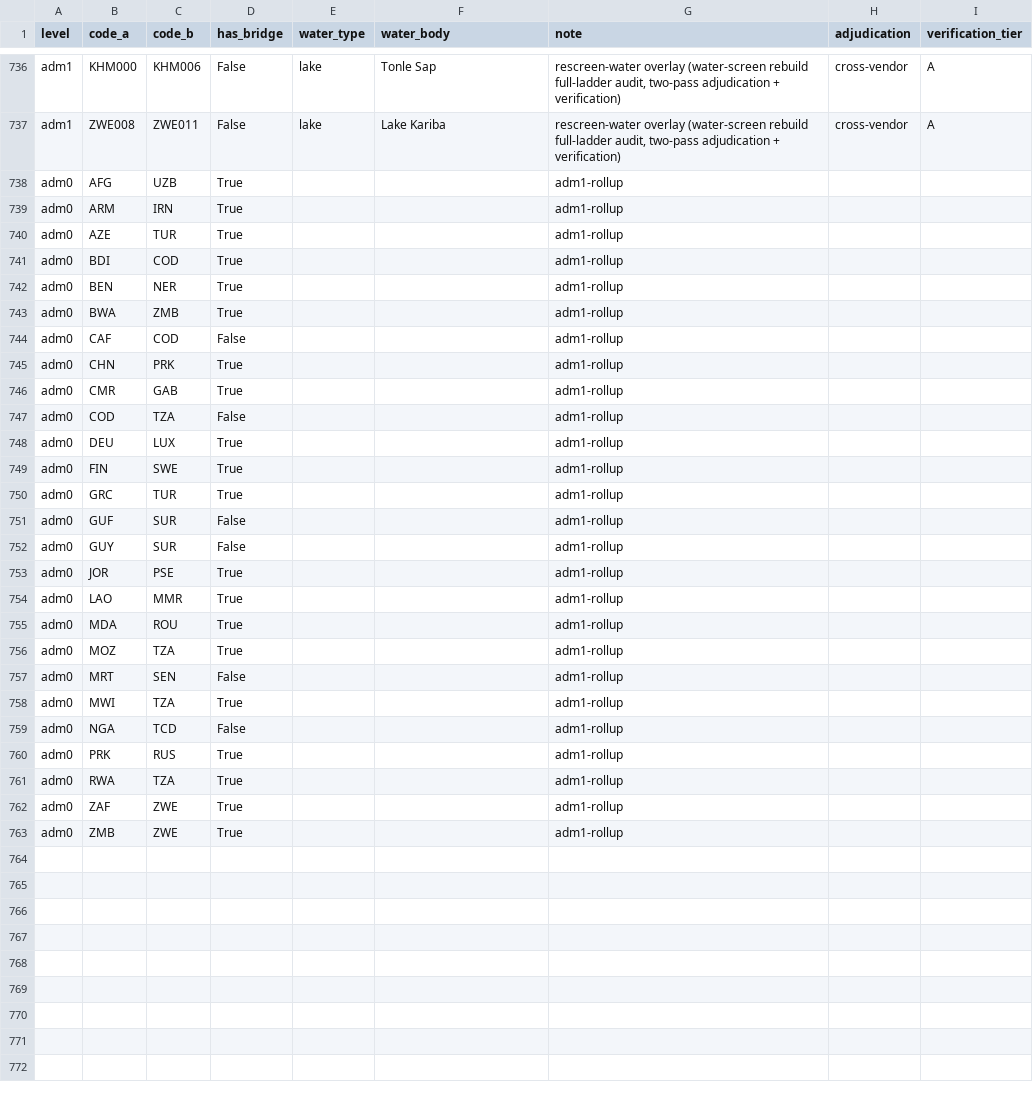
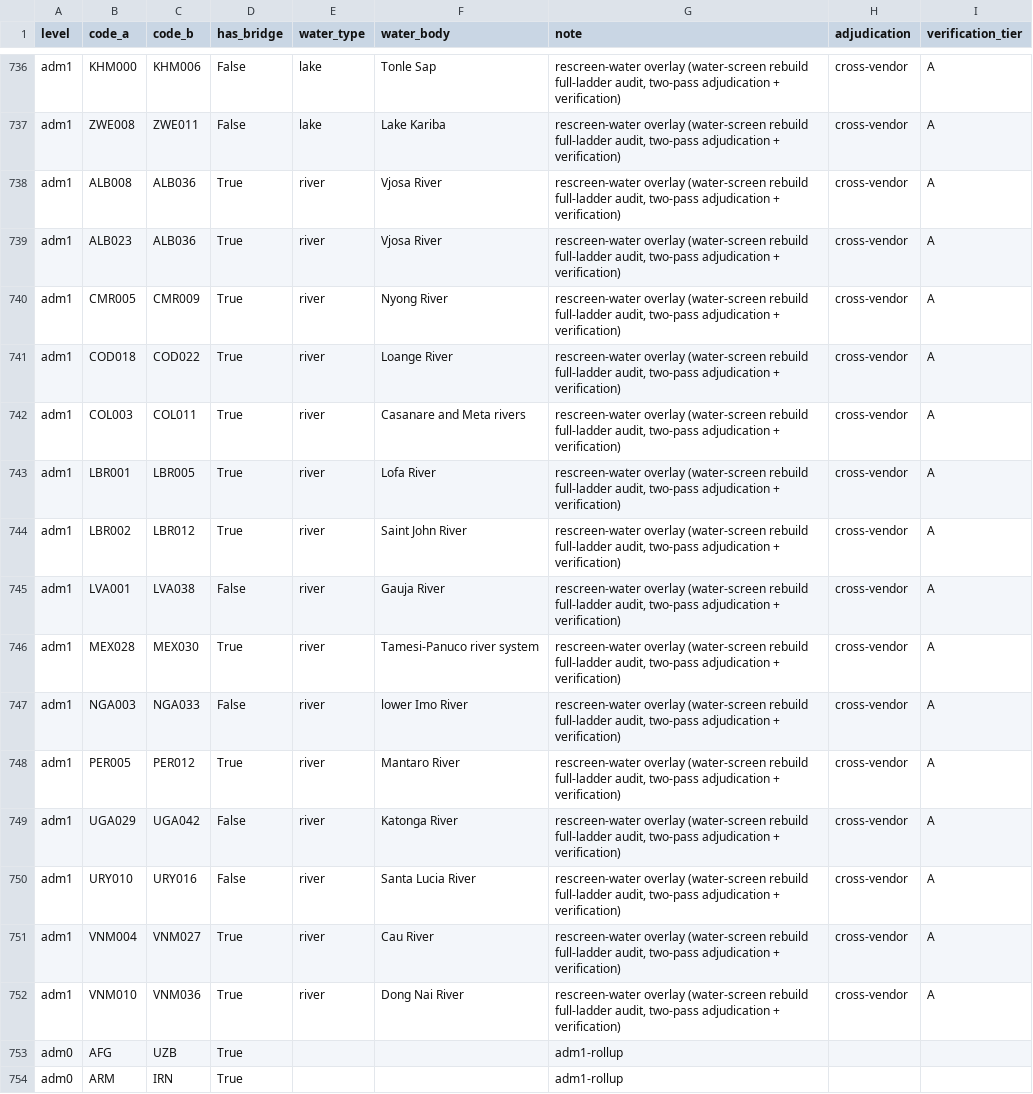
Before and after one commit to Hanshan-XY/MetacouplingLLM, a CSV file: src/metacouplingllm/data/water_separated_pairs.csv, drawn as a sheet; only a part is shown, gaps mark what is left out; the shorter side is filled out with more unchanged rows.

```diff
--- a/src/metacouplingllm/data/water_separated_pairs.csv
+++ b/src/metacouplingllm/data/water_separated_pairs.csv
@@ -737,2 +737,17 @@ adm1,KHM000,KHM006,False,lake,Tonle Sap,"rescreen-water overlay (water-screen re
 adm1,ZWE008,ZWE011,False,lake,Lake Kariba,"rescreen-water overlay (water-screen rebuild full-ladder audit, two-pass adjudication + verification)",cross-vendor,A
+adm1,ALB008,ALB036,True,river,Vjosa River,"rescreen-water overlay (water-screen rebuild full-ladder audit, two-pass adjudication + verification)",cross-vendor,A
+adm1,ALB023,ALB036,True,river,Vjosa River,"rescreen-water overlay (water-screen rebuild full-ladder audit, two-pass adjudication + verification)",cross-vendor,A
+adm1,CMR005,CMR009,True,river,Nyong River,"rescreen-water overlay (water-screen rebuild full-ladder audit, two-pass adjudication + verification)",cross-vendor,A
+adm1,COD018,COD022,True,river,Loange River,"rescreen-water overlay (water-screen rebuild full-ladder audit, two-pass adjudication + verification)",cross-vendor,A
+adm1,COL003,COL011,True,river,Casanare and Meta rivers,"rescreen-water overlay (water-screen rebuild full-ladder audit, two-pass adjudication + verification)",cross-vendor,A
+adm1,LBR001,LBR005,True,river,Lofa River,"rescreen-water overlay (water-screen rebuild full-ladder audit, two-pass adjudication + verification)",cross-vendor,A
+adm1,LBR002,LBR012,True,river,Saint John River,"rescreen-water overlay (water-screen rebuild full-ladder audit, two-pass adjudication + verification)",cross-vendor,A
+adm1,LVA001,LVA038,False,river,Gauja River,"rescreen-water overlay (water-screen rebuild full-ladder audit, two-pass adjudication + verification)",cross-vendor,A
+adm1,MEX028,MEX030,True,river,Tamesi-Panuco river system,"rescreen-water overlay (water-screen rebuild full-ladder audit, two-pass adjudication + verification)",cross-vendor,A
+adm1,NGA003,NGA033,False,river,lower Imo River,"rescreen-water overlay (water-screen rebuild full-ladder audit, two-pass adjudication + verification)",cross-vendor,A
+adm1,PER005,PER012,True,river,Mantaro River,"rescreen-water overlay (water-screen rebuild full-ladder audit, two-pass adjudication + verification)",cross-vendor,A
+adm1,UGA029,UGA042,False,river,Katonga River,"rescreen-water overlay (water-screen rebuild full-ladder audit, two-pass adjudication + verification)",cross-vendor,A
+adm1,URY010,URY016,False,river,Santa Lucia River,"rescreen-water overlay (water-screen rebuild full-ladder audit, two-pass adjudication + verification)",cross-vendor,A
+adm1,VNM004,VNM027,True,river,Cau River,"rescreen-water overlay (water-screen rebuild full-ladder audit, two-pass adjudication + verification)",cross-vendor,A
+adm1,VNM010,VNM036,True,river,Dong Nai River,"rescreen-water overlay (water-screen rebuild full-ladder audit, two-pass adjudication + verification)",cross-vendor,A
 adm0,AFG,UZB,True,,,adm1-rollup,,
```
Also changed, not shown: 10 other files.
